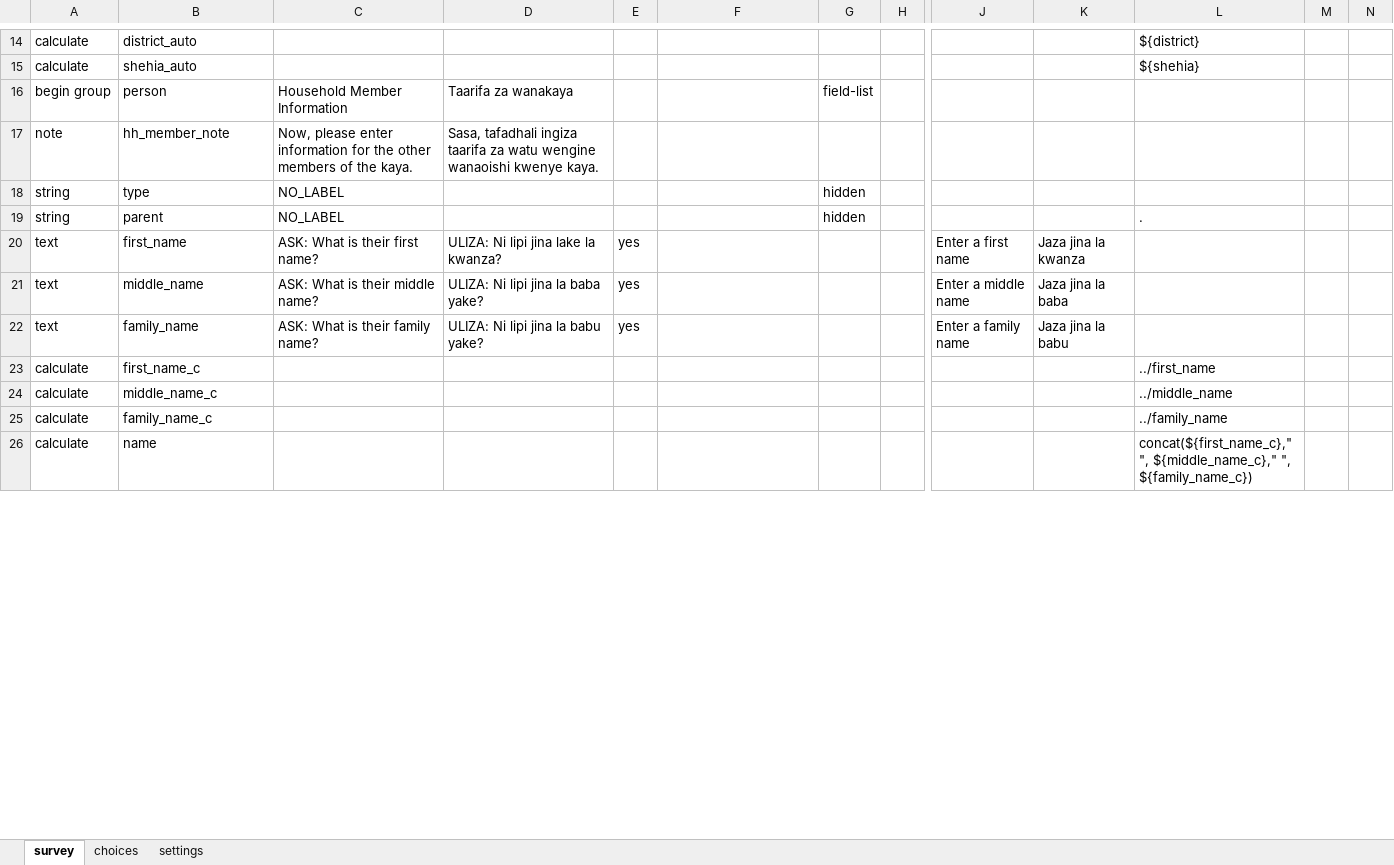
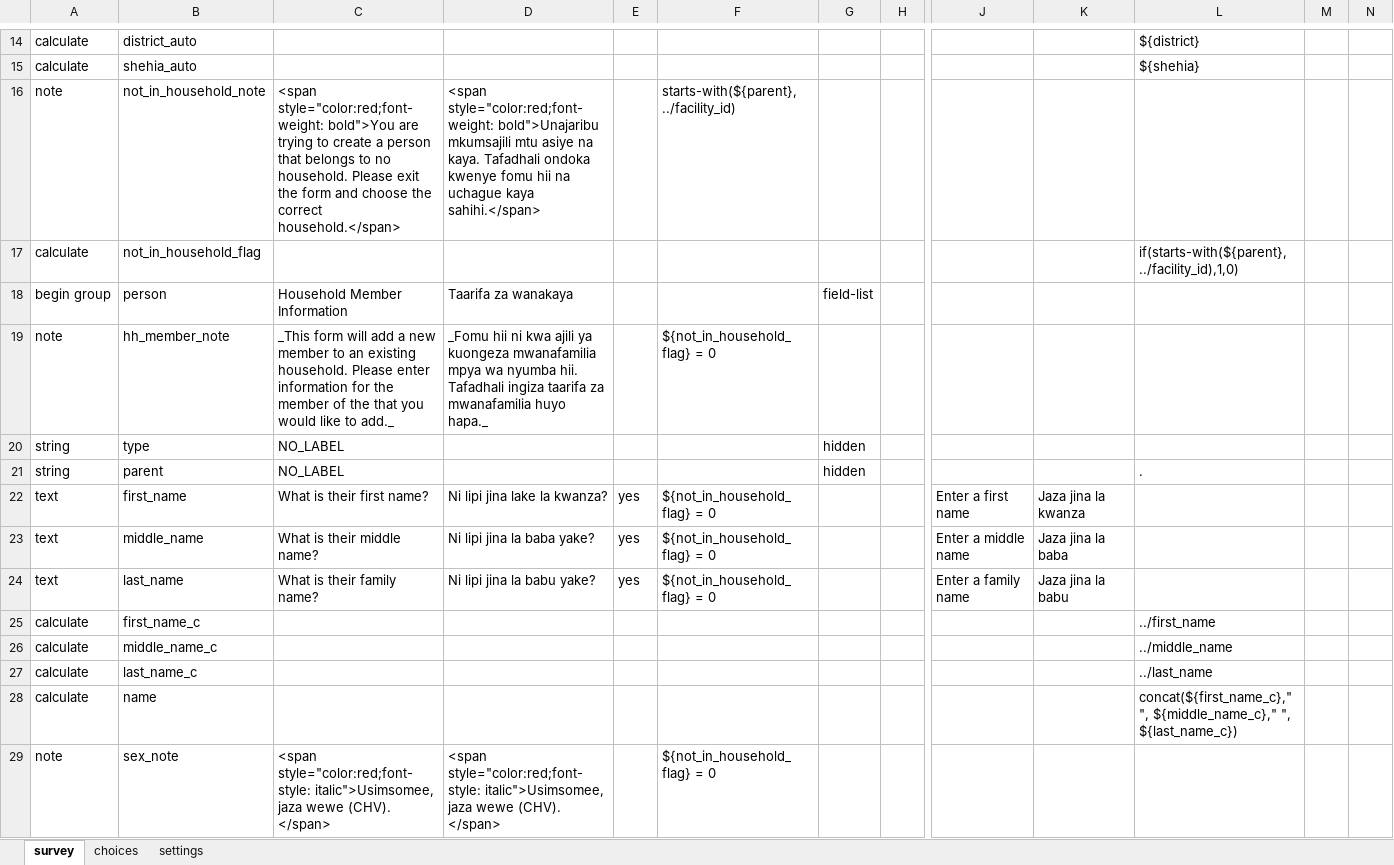
Before and after one commit to sookwalinga/cht-core, an Excel workbook: forms/contact/person-create.xlsx, sheet survey, drawn as a sheet; only a part is shown, gaps mark what is left out; values as stored, in another font and other column widths than the file's, no borders; charts and pictures not drawn; addresses are those after the commit; rows hold the shown columns only; the diff covers the shown part only; the diff names each change by its address in the sheet, - before the commit and + after, or states it on an @@ line.

Commit message:
Form content and styling updates (#10)
* Updated clinic-create and person-create forms (#28)

* Updated clinic-create and person-create forms, including adding start, end, and deviceid metadata fields to all created documents

* Worked on the styling of infant child form, wording of questions, and screen length (#27)

Updated infant-child form styling and added metadata.

* Refactor infant-child form to work properly with referral follow up task (#29)

Refactor infant-child form to work properly with referral follow up task, correcting previous regression

* Person create infant child (#30)

* Displaying note and hiding data entry fields when a user calls person-create from the CHV catchment area

* Updating and refactoring infant_child form

* Adjusting and correcting referral task logic to conform to updated infant_child form

```diff
--- a/forms/contact/person-create.xlsx (sheet survey)
+++ b/forms/contact/person-create.xlsx (sheet survey)
+row 16: note | not_in_household_note | <span style="color:red;font-weight: bold">You are trying to create a person that belongs to no household. Please exit the form and choose the correct household.</span> | <span style="color:red;font-weight: bold">Unajaribu mkumsajili mtu asiye na kaya. Tafadhali ondoka kwenye fomu hii na uchague kaya sahihi.</span> |  | starts-with(${parent}, ../facility_id)
+row 17: calculate | not_in_household_flag |  |  |  |  |  |  |  |  | if(starts-with(${parent}, ../facility_id),1,0)
-C19: Now, please enter information for the other members of the kaya.
+C19: _This form will add a new member to an existing household. Please enter information for the member of the that you would like to add._
-D19: Sasa, tafadhali ingiza taarifa za watu wengine wanaoishi kwenye kaya.
+D19: _Fomu hii ni kwa ajili ya kuongeza mwanafamilia mpya wa nyumba hii. Tafadhali ingiza taarifa za mwanafamilia huyo hapa._
-F19: (empty)
+F19: ${not_in_household_flag} = 0
-C22: ASK: What is their first name?
+C22: What is their first name?
-D22: ULIZA: Ni lipi jina lake la kwanza?
+D22: Ni lipi jina lake la kwanza?
-F22:F24: (empty)
+F22:F24: ${not_in_household_flag} = 0
-C23: ASK: What is their middle name?
+C23: What is their middle name?
-D23: ULIZA: Ni lipi jina la baba yake?
+D23: Ni lipi jina la baba yake?
-B24: family_name
+B24: last_name
-C24: ASK: What is their family name?
+C24: What is their family name?
-D24: ULIZA: Ni lipi jina la babu yake?
+D24: Ni lipi jina la babu yake?
-B27: family_name_c
+B27: last_name_c
-L27: ../family_name
+L27: ../last_name
-L28: …${middle_name_c}," ", ${family_name_c})
+L28: …${middle_name_c}," ", ${last_name_c})
+row 29: note | sex_note | <span style="color:red;font-style: italic">Usimsomee, jaza wewe (CHV). </span> | <span style="color:red;font-style: italic">Usimsomee, jaza wewe (CHV). </span> |  | ${not_in_household_flag} = 0
```
Also changed, not shown: 1 added row, 2 moved rows, 16 edited cells and cell formats elsewhere in this sheet, sheet choices, sheet settings, charts or pictures, forms/app/infant_child.xlsx, 8 other files.
